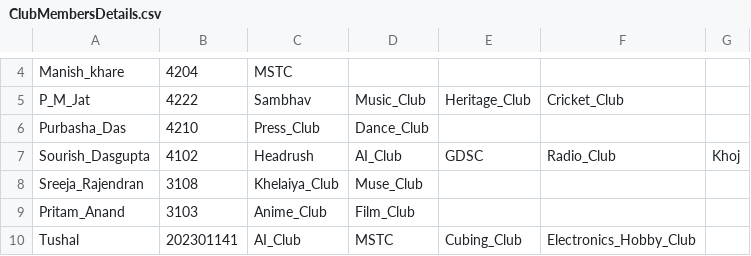
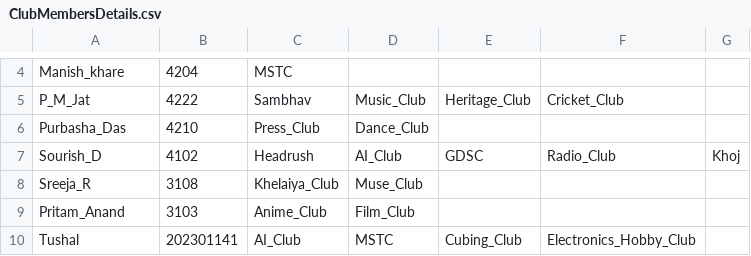
Before and after one commit to Tushal-Mendpara/Capstone-Team-Code_Sorcerers, a CSV file: ClubMembersDetails.csv, drawn as a sheet; only a part is shown, gaps mark what is left out.

Commit message:
Fix error ClubMembersDetails.csv

```diff
--- a/ClubMembersDetails.csv
+++ b/ClubMembersDetails.csv
@@ -6,4 +6,4 @@ P_M_Jat,4222,Sambhav,Music_Club,Heritage_Club,Cricket_Club,
 Purbasha_Das,4210,Press_Club,Dance_Club,,,
-Sourish_Dasgupta,4102,Headrush,AI_Club,GDSC,Radio_Club,Khoj
-Sreeja_Rajendran,3108,Khelaiya_Club,Muse_Club,,,
+Sourish_D,4102,Headrush,AI_Club,GDSC,Radio_Club,Khoj
+Sreeja_R,3108,Khelaiya_Club,Muse_Club,,,
 Pritam_Anand,3103,Anime_Club,Film_Club,,,
```
